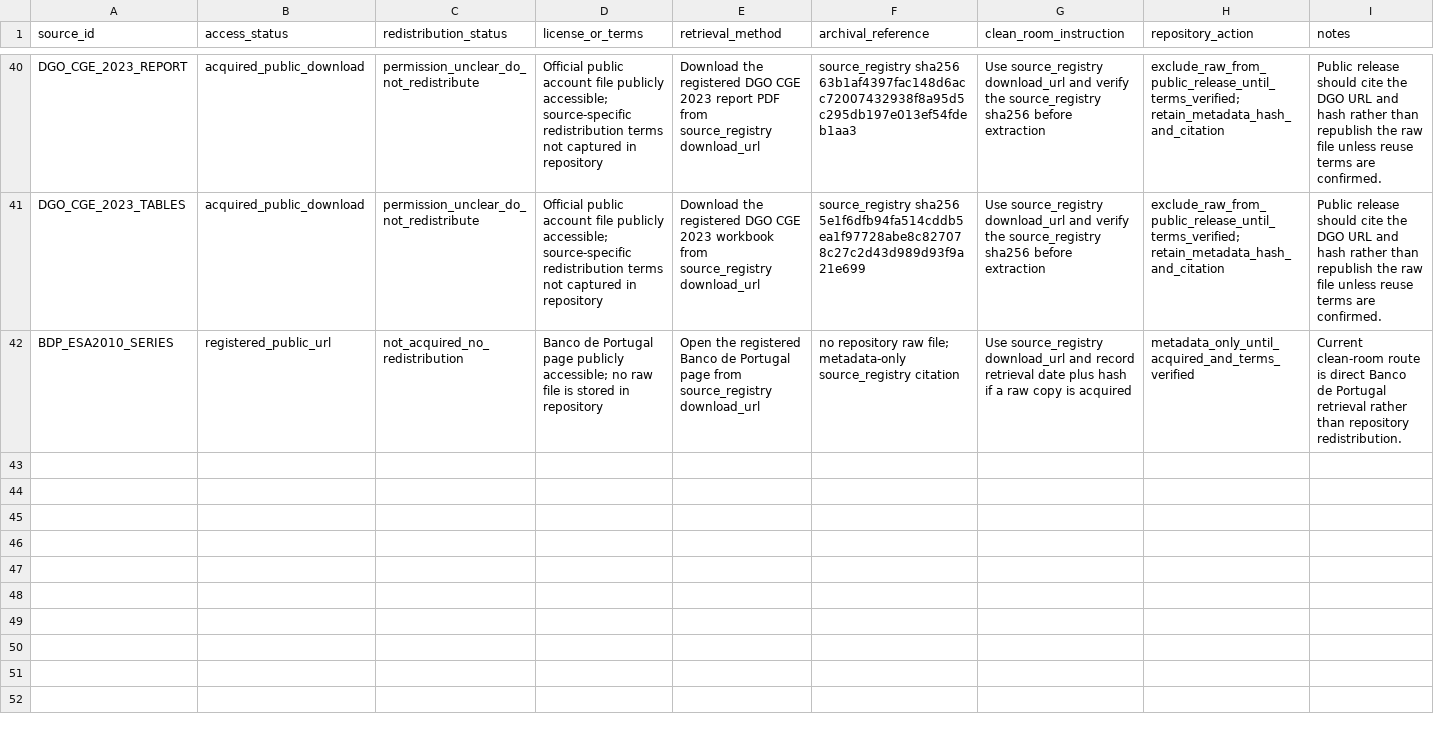
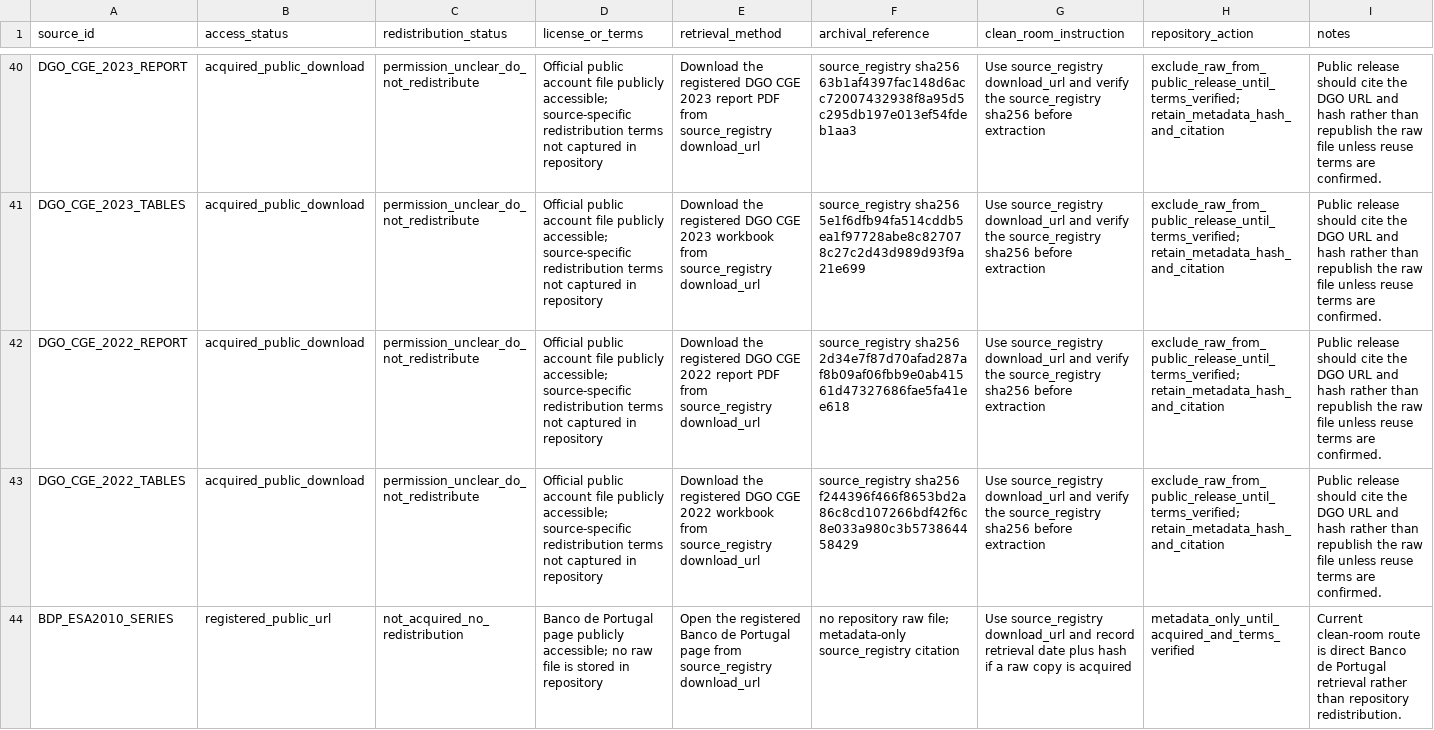
Before and after one commit to DiogoRibeiro7/portugal-public-pension-financing, a CSV file: evidence/data_license_registry.csv, drawn as a sheet; only a part is shown, gaps mark what is left out; the diff names each change by its address in the sheet, - before the commit and + after, or states it on an @@ line.

```diff
--- a/evidence/data_license_registry.csv
+++ b/evidence/data_license_registry.csv
+row 42: DGO_CGE_2022_REPORT | acquired_public_download | permission_unclear_do_not_redistribute | Official public account file publicly accessible; source-specific redistribution terms not captured in repository | Download the registered DGO CGE 2022 report PDF from source_registry download_url | source_registry sha256 2d34e7f87d70afad287af8b09af06fbb9e0ab41561d47327686fae5fa41ee618 | Use source_registry download_url and verify the source_registry sha256 before extraction | exclude_raw_from_public_release_until_terms_verified; retain_metadata_hash_and_citation | Public release should cite the DGO URL and hash rather than republish the raw file unless reuse terms are confirmed.
+row 43: DGO_CGE_2022_TABLES | acquired_public_download | permission_unclear_do_not_redistribute | Official public account file publicly accessible; source-specific redistribution terms not captured in repository | Download the registered DGO CGE 2022 workbook from source_registry download_url | source_registry sha256 f244396f466f8653bd2a86c8cd107266bdf42f6c8e033a980c3b573864458429 | Use source_registry download_url and verify the source_registry sha256 before extraction | exclude_raw_from_public_release_until_terms_verified; retain_metadata_hash_and_citation | Public release should cite the DGO URL and hash rather than republish the raw file unless reuse terms are confirmed.
```
Also changed, not shown: evidence/extraction_audit.csv, evidence/source_acquisition_log.csv, 4 other files.
